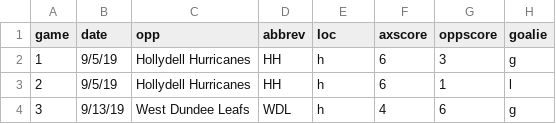
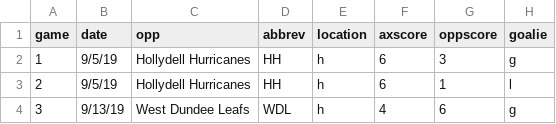
Before and after one commit to werntzp/hockey-stats, a CSV file: games.csv, drawn as a sheet; only a part is shown.

Commit message:
Update games.csv

```diff
--- a/games.csv
+++ b/games.csv
@@ -1,2 +1,2 @@
-game,date,opp,abbrev,loc,axscore,oppscore,goalie
+game,date,opp,abbrev,location,axscore,oppscore,goalie
 1,9/5/19,Hollydell Hurricanes,HH,h,6,3,g
```
